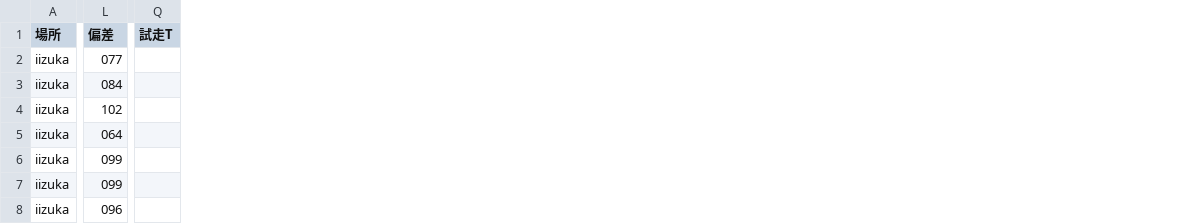
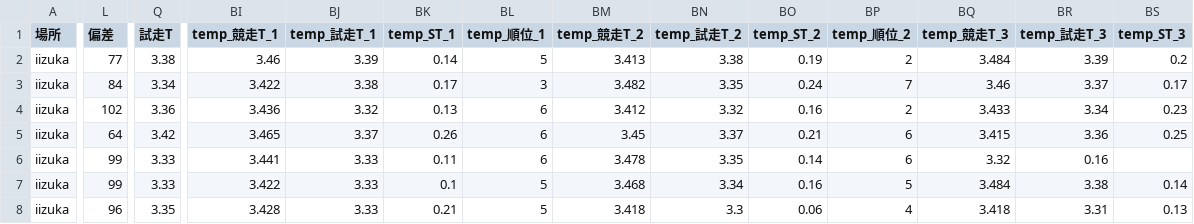
Before and after one commit to KomedawraOmusubi/autorace-ai_ticket, a CSV file: data/race_data_iizuka_06R.csv, drawn as a sheet; only a part is shown, gaps mark what is left out; the diff covers the shown part only; the diff names each change by its address in the sheet, - before the commit and + after, or states it on an @@ line.

```diff
--- a/data/race_data_iizuka_06R.csv
+++ b/data/race_data_iizuka_06R.csv
+column BI (temp_競走T_1), rows 2-8: 3.46 | 3.422 | 3.436 | 3.465 | 3.441 | 3.422 | 3.428
+column BJ (temp_試走T_1), rows 2-8: 3.39 | 3.38 | 3.32 | 3.37 | 3.33 | 3.33 | 3.33
+column BK (temp_ST_1), rows 2-8: 0.14 | 0.17 | 0.13 | 0.26 | 0.11 | 0.1 | 0.21
+column BL (temp_順位_1), rows 2-8: 5 | 3 | 6 | 6 | 6 | 5 | 5
+column BM (temp_競走T_2), rows 2-8: 3.413 | 3.482 | 3.412 | 3.45 | 3.478 | 3.468 | 3.418
+column BN (temp_試走T_2), rows 2-8: 3.38 | 3.35 | 3.32 | 3.37 | 3.35 | 3.34 | 3.3
+column BO (temp_ST_2), rows 2-8: 0.19 | 0.24 | 0.16 | 0.21 | 0.14 | 0.16 | 0.06
+column BP (temp_順位_2), rows 2-8: 2 | 7 | 2 | 6 | 6 | 5 | 4
+column BQ (temp_競走T_3), rows 2-8: 3.484 | 3.46 | 3.433 | 3.415 | 3.32 | 3.484 | 3.418
+column BR (temp_試走T_3), rows 2-8: 3.39 | 3.37 | 3.34 | 3.36 | 0.16 | 3.38 | 3.31
+column BS (temp_ST_3), rows 2-8: 0.2 | 0.17 | 0.23 | 0.25 |  | 0.14 | 0.13
-L2 (偏差): 077
+L2 (偏差): 77
-Q2 (試走T): (empty)
+Q2 (試走T): 3.38
-L3 (偏差): 084
+L3 (偏差): 84
-Q3 (試走T): (empty)
+Q3 (試走T): 3.34
-Q4 (試走T): (empty)
+Q4 (試走T): 3.36
-L5 (偏差): 064
+L5 (偏差): 64
-Q5 (試走T): (empty)
+Q5 (試走T): 3.42
-L6:L7 (偏差): 099
+L6:L7 (偏差): 99
-Q6:Q7 (試走T): (empty)
+Q6:Q7 (試走T): 3.33
-L8 (偏差): 096
+L8 (偏差): 96
-Q8 (試走T): (empty)
+Q8 (試走T): 3.35
```
Also changed, not shown: 18 added columns and 8 edited cells elsewhere in this file.
